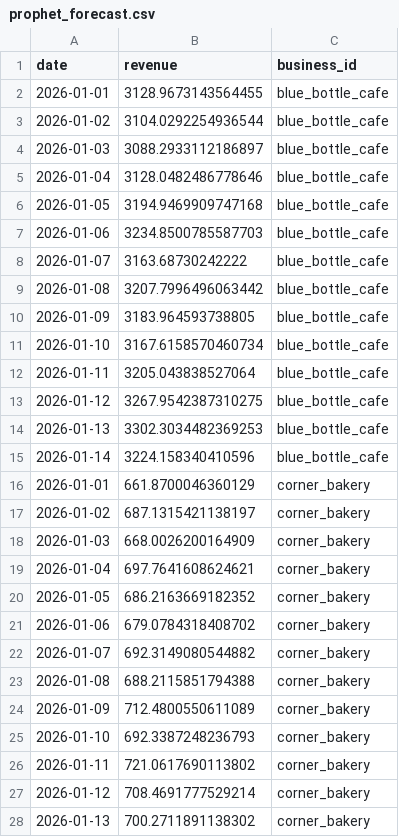
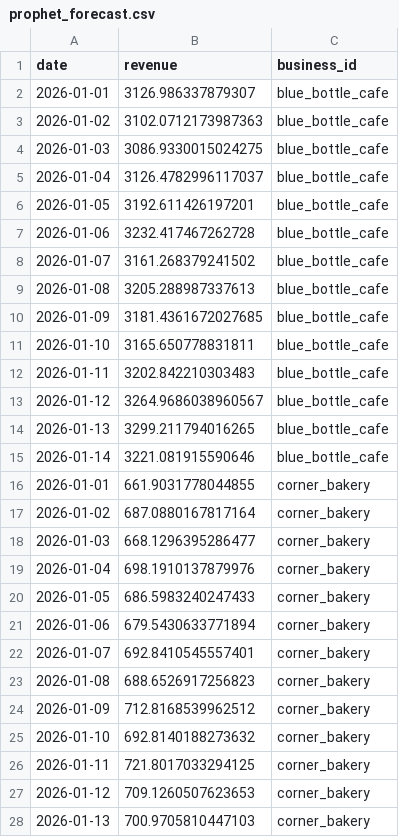
Before and after one commit to sharpeye08/ocally_assignment, a CSV file: prophet_forecast.csv, drawn as a sheet; only a part is shown; the diff covers the shown part only.

```diff
--- a/prophet_forecast.csv
+++ b/prophet_forecast.csv
@@ -1,28 +1,28 @@
 date,revenue,business_id
-2026-01-01,3128.9673143564455,blue_bottle_cafe
-2026-01-02,3104.0292254936544,blue_bottle_cafe
-2026-01-03,3088.2933112186897,blue_bottle_cafe
-2026-01-04,3128.0482486778646,blue_bottle_cafe
-2026-01-05,3194.9469909747168,blue_bottle_cafe
-2026-01-06,3234.8500785587703,blue_bottle_cafe
-2026-01-07,3163.68730242222,blue_bottle_cafe
-2026-01-08,3207.7996496063442,blue_bottle_cafe
-2026-01-09,3183.964593738805,blue_bottle_cafe
-2026-01-10,3167.6158570460734,blue_bottle_cafe
-2026-01-11,3205.043838527064,blue_bottle_cafe
-2026-01-12,3267.9542387310275,blue_bottle_cafe
-2026-01-13,3302.3034482369253,blue_bottle_cafe
-2026-01-14,3224.158340410596,blue_bottle_cafe
-2026-01-01,661.8700046360129,corner_bakery
-2026-01-02,687.1315421138197,corner_bakery
-2026-01-03,668.0026200164909,corner_bakery
-2026-01-04,697.7641608624621,corner_bakery
-2026-01-05,686.2163669182352,corner_bakery
-2026-01-06,679.0784318408702,corner_bakery
-2026-01-07,692.3149080544882,corner_bakery
-2026-01-08,688.2115851794388,corner_bakery
-2026-01-09,712.4800550611089,corner_bakery
-2026-01-10,692.3387248236793,corner_bakery
-2026-01-11,721.0617690113802,corner_bakery
-2026-01-12,708.4691777529214,corner_bakery
-2026-01-13,700.2711891138302,corner_bakery
+2026-01-01,3126.986337879307,blue_bottle_cafe
+2026-01-02,3102.0712173987363,blue_bottle_cafe
+2026-01-03,3086.9330015024275,blue_bottle_cafe
+2026-01-04,3126.4782996117037,blue_bottle_cafe
+2026-01-05,3192.611426197201,blue_bottle_cafe
+2026-01-06,3232.417467262728,blue_bottle_cafe
+2026-01-07,3161.268379241502,blue_bottle_cafe
+2026-01-08,3205.288987337613,blue_bottle_cafe
+2026-01-09,3181.4361672027685,blue_bottle_cafe
+2026-01-10,3165.650778831811,blue_bottle_cafe
+2026-01-11,3202.842210303483,blue_bottle_cafe
+2026-01-12,3264.9686038960567,blue_bottle_cafe
+2026-01-13,3299.211794016265,blue_bottle_cafe
+2026-01-14,3221.081915590646,blue_bottle_cafe
+2026-01-01,661.9031778044855,corner_bakery
+2026-01-02,687.0880167817164,corner_bakery
+2026-01-03,668.1296395286477,corner_bakery
+2026-01-04,698.1910137879976,corner_bakery
+2026-01-05,686.5983240247433,corner_bakery
+2026-01-06,679.5430633771894,corner_bakery
+2026-01-07,692.8410545557401,corner_bakery
+2026-01-08,688.6526917256823,corner_bakery
+2026-01-09,712.8168539962512,corner_bakery
+2026-01-10,692.8140188273632,corner_bakery
+2026-01-11,721.8017033294125,corner_bakery
+2026-01-12,709.1260507623653,corner_bakery
+2026-01-13,700.9705810447103,corner_bakery
```
Also changed, not shown: 57 edited cells elsewhere in this file, 3 other files.
